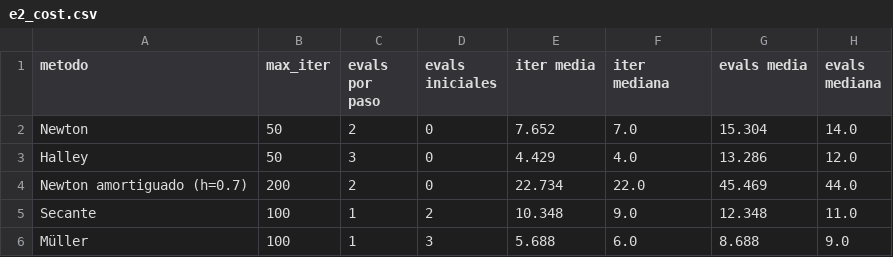
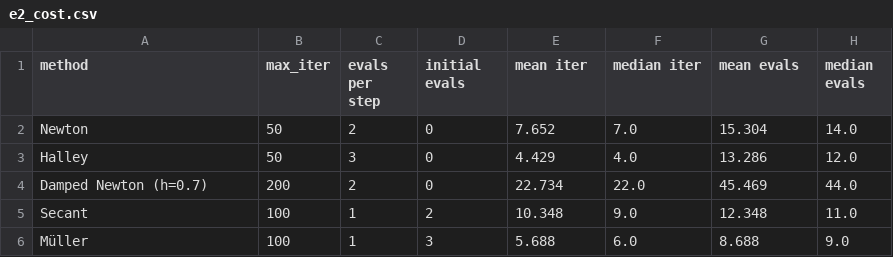
Before and after one commit to alvarofcanteli/newton-fractals, a CSV file: results/e2_cost.csv, drawn as a sheet.

```diff
--- a/results/e2_cost.csv
+++ b/results/e2_cost.csv
@@ -1,6 +1,6 @@
-metodo,max_iter,evals por paso,evals iniciales,iter media,iter mediana,evals media,evals mediana
+method,max_iter,evals per step,initial evals,mean iter,median iter,mean evals,median evals
 Newton,50,2,0,7.652,7.0,15.304,14.0
 Halley,50,3,0,4.429,4.0,13.286,12.0
-Newton amortiguado (h=0.7),200,2,0,22.734,22.0,45.469,44.0
-Secante,100,1,2,10.348,9.0,12.348,11.0
+Damped Newton (h=0.7),200,2,0,22.734,22.0,45.469,44.0
+Secant,100,1,2,10.348,9.0,12.348,11.0
 Müller,100,1,3,5.688,6.0,8.688,9.0
```
Also changed, not shown: results/e1_basins.csv, results/e3_failures.csv, 48 other files.
